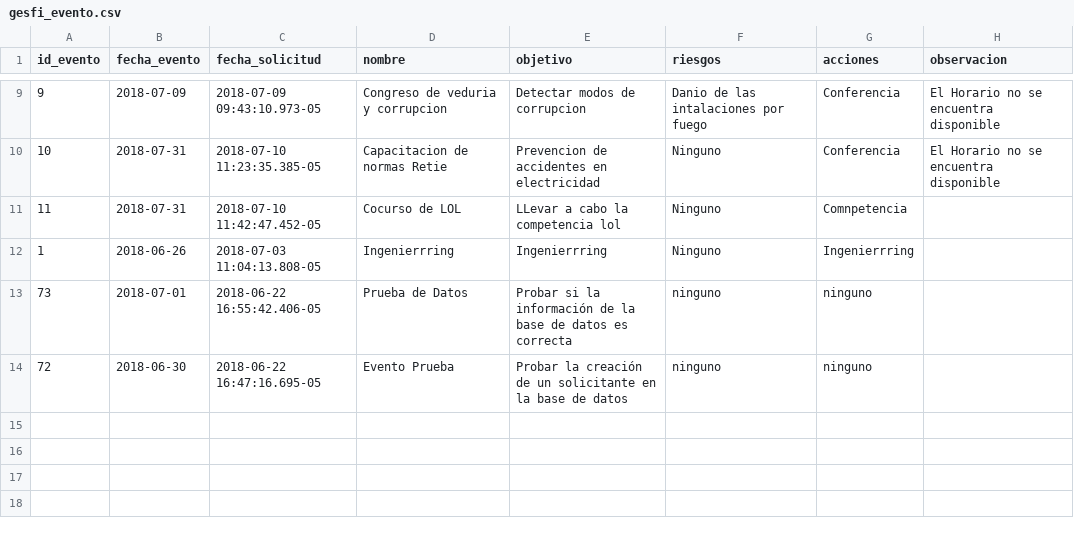
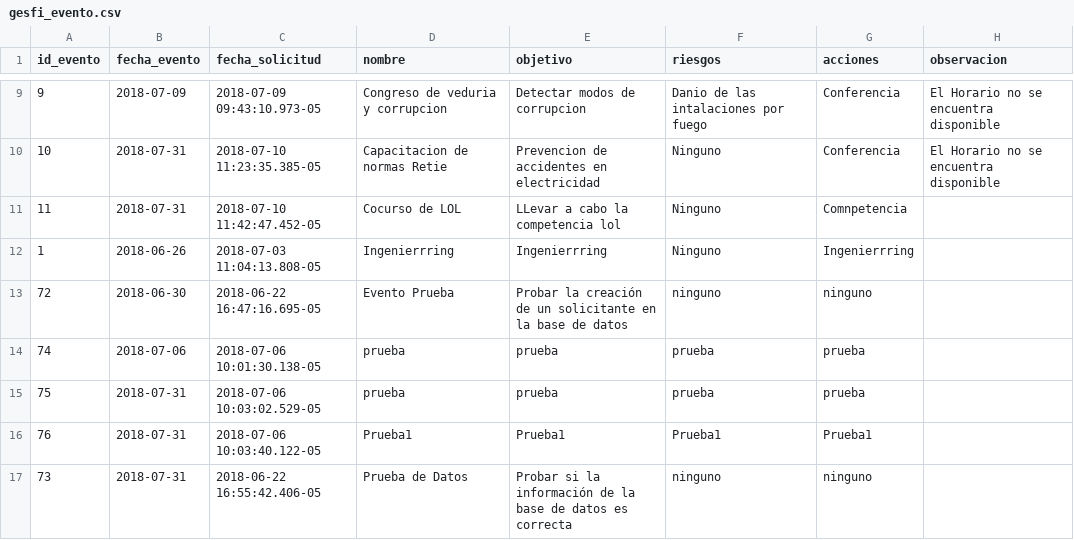
Before and after one commit to DavidThcf/DocumentosGestionEspacios, a CSV file: csv/gesfi_evento.csv, drawn as a sheet; only a part is shown, gaps mark what is left out; removed rows and columns are numbered as before the commit, all else as after; the diff names each change by its address in the sheet, - before the commit and + after, or states it on an @@ line.

```diff
--- a/csv/gesfi_evento.csv
+++ b/csv/gesfi_evento.csv
-row 13: 73 | 2018-07-01 | 2018-06-22 16:55:42.406-05 | Prueba de Datos | Probar si la información de la base de datos es correcta | ninguno | ninguno
+row 14: 74 | 2018-07-06 | 2018-07-06 10:01:30.138-05 | prueba | prueba | prueba | prueba
+row 15: 75 | 2018-07-31 | 2018-07-06 10:03:02.529-05 | prueba | prueba | prueba | prueba
+row 16: 76 | 2018-07-31 | 2018-07-06 10:03:40.122-05 | Prueba1 | Prueba1 | Prueba1 | Prueba1
+row 17: 73 | 2018-07-31 | 2018-06-22 16:55:42.406-05 | Prueba de Datos | Probar si la información de la base de datos es correcta | ninguno | ninguno
```
Also changed, not shown: csv/gesfi_asignacion_espacio.csv, csv/gesfi_solicitante.csv, 31 other files.
